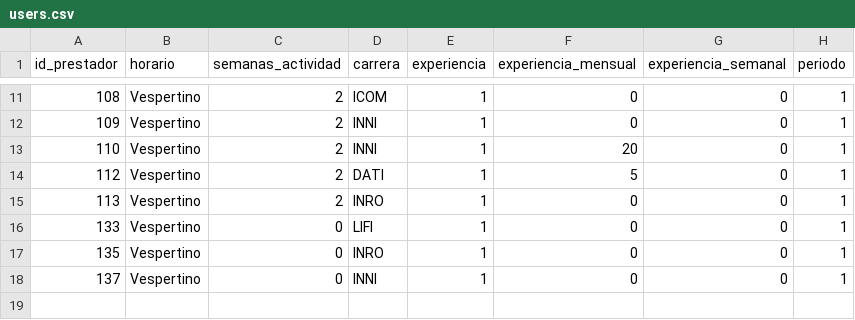
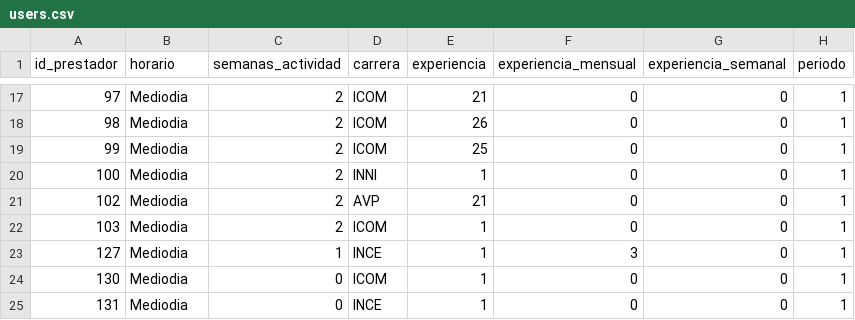
Before and after one commit to AngelBhrrera/GestionLAB, a CSV file: public/users.csv, drawn as a sheet; only a part is shown, gaps mark what is left out; the diff covers the shown part only.

```diff
--- a/public/users.csv
+++ b/public/users.csv
@@ -11,8 +17,9 @@ id_prestador,horario,semanas_actividad,carrera,experiencia,experiencia_mensual,e
-108,Vespertino,2,ICOM,1,0,0,1
-109,Vespertino,2,INNI,1,0,0,1
-110,Vespertino,2,INNI,1,20,0,1
-112,Vespertino,2,DATI,1,5,0,1
-113,Vespertino,2,INRO,1,0,0,1
-133,Vespertino,0,LIFI,1,0,0,1
-135,Vespertino,0,INRO,1,0,0,1
-137,Vespertino,0,INNI,1,0,0,1
+97,Mediodia,2,ICOM,21,0,0,1
+98,Mediodia,2,ICOM,26,0,0,1
+99,Mediodia,2,ICOM,25,0,0,1
+100,Mediodia,2,INNI,1,0,0,1
+102,Mediodia,2,AVP,21,0,0,1
+103,Mediodia,2,ICOM,1,0,0,1
+127,Mediodia,1,INCE,1,3,0,1
+130,Mediodia,0,ICOM,1,0,0,1
+131,Mediodia,0,INCE,1,0,0,1
```
Also changed, not shown: 8 added rows, 2 removed rows and 24 edited cells elsewhere in this file, 8 other files.
